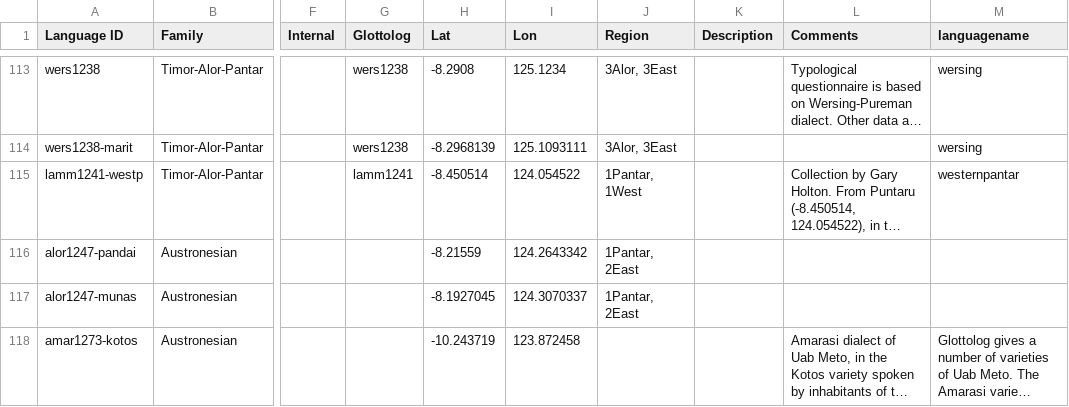
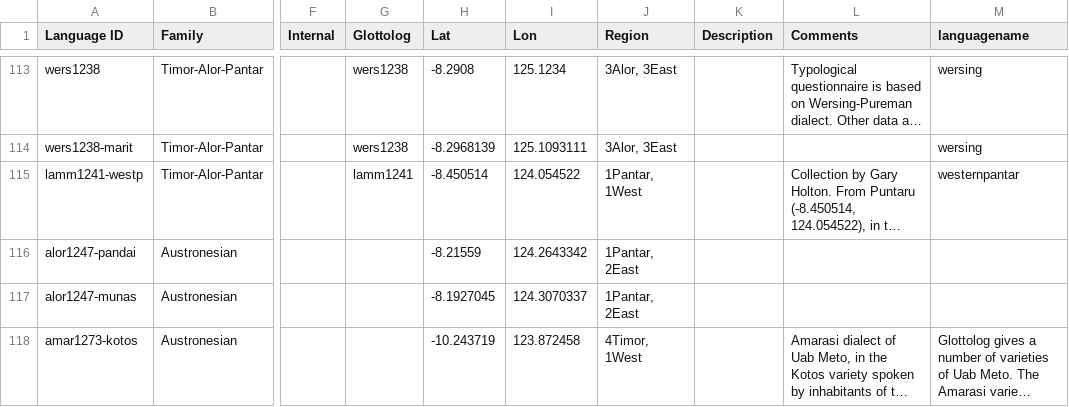
Before and after one commit to xrotwang/lexirumah-data, a TSV file: languages.tsv, drawn as a sheet; only a part is shown, gaps mark what is left out; long unchanged cells end in …; the diff names each change by its address in the sheet, - before the commit and + after, or states it on an @@ line.

Commit message:
Add amarasi region

```diff
--- a/languages.tsv
+++ b/languages.tsv
-J118 (Region): (empty)
+J118 (Region): 4Timor, 1West
```
